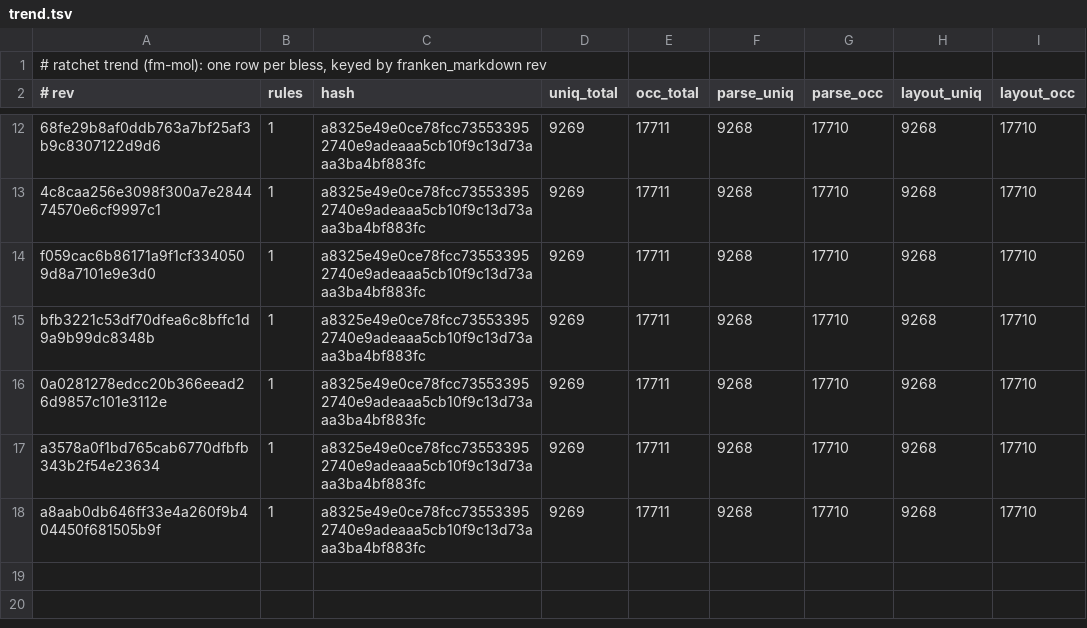
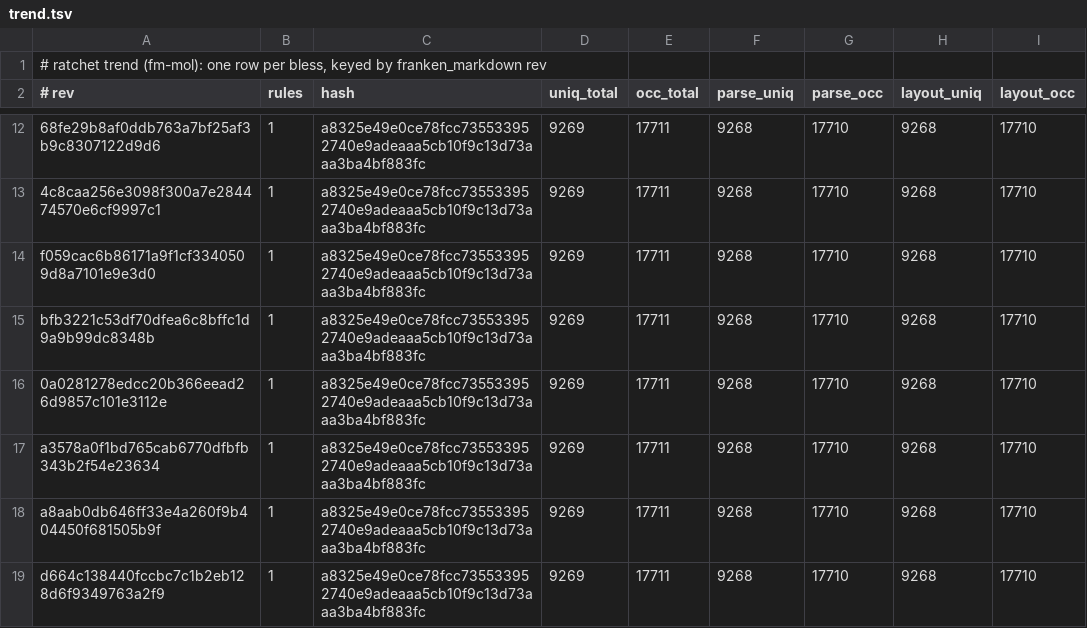
Before and after one commit to Dicklesworthstone/franken_manim, a TSV file: docs/ratchet/trend.tsv, drawn as a sheet; only a part is shown, gaps mark what is left out; the diff names each change by its address in the sheet, - before the commit and + after, or states it on an @@ line.

Commit message:
chore(suite): consume published math spacing and rebind provenance
Advance the governed FrankenMarkdown revision from a8aab0db646ff33e4a260f9b404450f681505b9f
to d664c138440fccbc7c1b2eb128d6f9349763a2f9 across the workspace, fuzz target,
accelerator spike, SUITE.lock, and font provenance in one coherent commit.
Splitting the pin and its lock/provenance files would leave an inconsistent
governed dependency closure between commits.

- Consume top-level Tex row spacing with amsmath jot and the aligned-row minimum
  gap, while retaining ordinary TexText paragraph leading. The consumed range
  also includes intervening published PDF/SVG diagram, pagination/footnote,
  and optional emoji-font changes; it is not exclusively a spacing delta.
- Keep the ten-entry bundled ALL_FACES registry unchanged. The separately
  feature-gated emoji face is outside that registry; FONT_BUNDLE changes only
  its source revision and retains every existing face identity.
- Preserve the frozen 9,269-unique / 17,711-occurrence denominator and the
  author's 9,268 / 17,710 parse-layout results. Append the revision trend row,
  rebind the baseline/dashboard, and add upstream-ledger row 26. These are
  recorded results, not measurements rerun by this maintenance pass.
- Rebind the WASM audit to the exact Cargo and SUITE lock hashes. Retain its
  explicit release size-budget failure and disclosure that the locked WASM
  build and smoke test were not rerun for this repin. Do not imply that the
  release package gate passes.
- Change only the governed Markdown source revision in Cargo.lock; preserve
  all package versions and other source identities.

Validation: changed TOML and lock files parse; whitespace checks pass; recorded
lock digests match the exact files; source comparison confirms ALL_FACES is
unchanged between the published pins. The accompanying oracle sources received
a classified, nonzero UBS scan. No dependency build, ratchet recomputation,
Cargo tree, WASM build, or runtime test was independently executed because the
required disk preflight failed. This preserves existing files without authoring
implementation changes or claiming fm-tex-layout-oracle-bkbc complete.

```diff
--- a/docs/ratchet/trend.tsv
+++ b/docs/ratchet/trend.tsv
+row 19: d664c138440fccbc7c1b2eb128d6f9349763a2f9 | 1 | a8325e49e0ce78fcc735533952740e9adeaaa5cb10f9c13d73aaa3ba4bf883fc | 9269 | 17711 | 9268 | 17710 | 9268 | 17710
```
Also changed, not shown: docs/ratchet/baseline.tsv, 10 other files.
